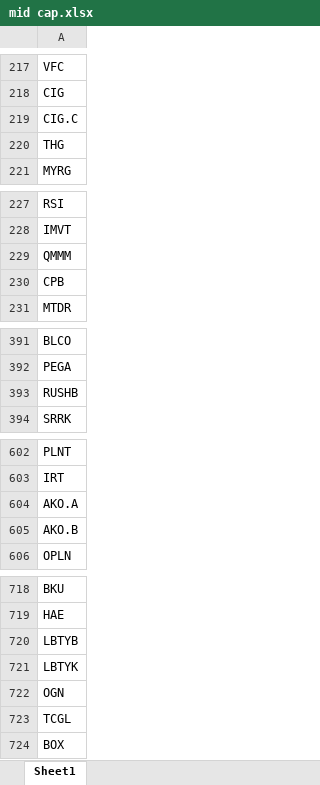
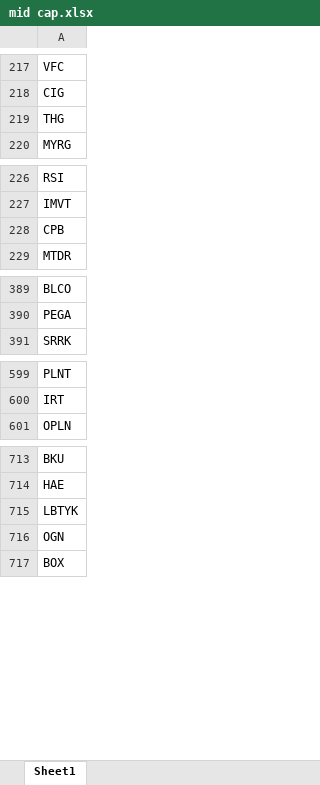
Before and after one commit to xiangshang4/ssmonitor, an Excel workbook: mid cap.xlsx, sheet Sheet1, drawn as a sheet; only a part is shown, gaps mark what is left out; values as stored, in another font and other column widths than the file's, no borders; the diff covers the shown part only; the diff names each change by its address in the sheet, - before the commit and + after, or states it on an @@ line.

```diff
--- a/mid cap.xlsx (sheet Sheet1)
+++ b/mid cap.xlsx (sheet Sheet1)
-row 219: CIG.C
-row 229: QMMM
-row 393: RUSHB
-row 604: AKO.A
-row 605: AKO.B
-row 720: LBTYB
-row 723: TCGL
```
Also changed, not shown: 1 removed row elsewhere in this sheet.
